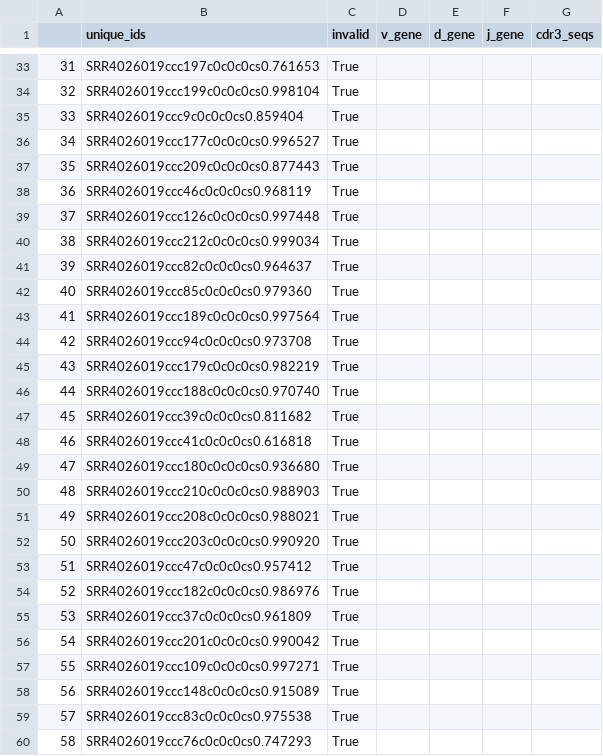
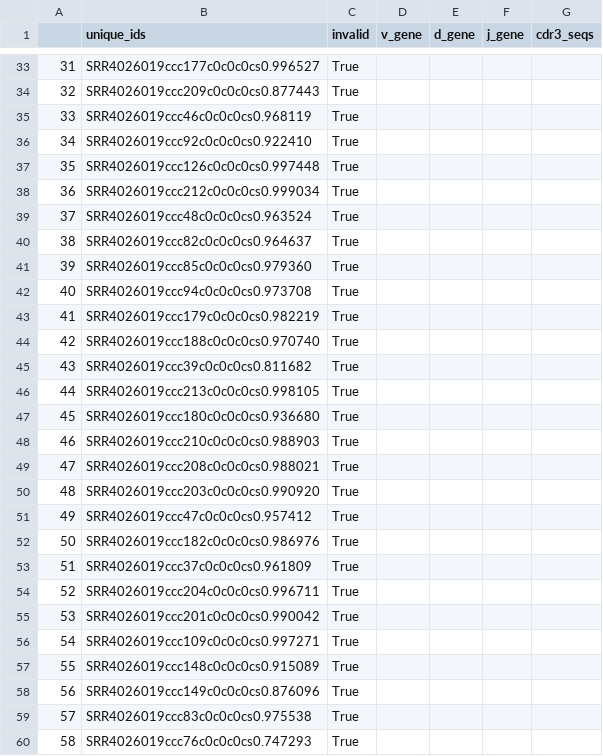
Before and after one commit to sarahjeeeze/partiscontainer, a TSV file: sampledata/output/finalpartis.tsv, drawn as a sheet; only a part is shown, gaps mark what is left out; the diff covers the shown part only.

```diff
--- a/sampledata/output/finalpartis.tsv
+++ b/sampledata/output/finalpartis.tsv
@@ -33,27 +33,27 @@
-31	SRR4026019ccc197c0c0c0cs0.761653	True				
-32	SRR4026019ccc199c0c0c0cs0.998104	True				
-33	SRR4026019ccc9c0c0c0cs0.859404	True				
-34	SRR4026019ccc177c0c0c0cs0.996527	True				
-35	SRR4026019ccc209c0c0c0cs0.877443	True				
-36	SRR4026019ccc46c0c0c0cs0.968119	True				
-37	SRR4026019ccc126c0c0c0cs0.997448	True				
-38	SRR4026019ccc212c0c0c0cs0.999034	True				
-39	SRR4026019ccc82c0c0c0cs0.964637	True				
-40	SRR4026019ccc85c0c0c0cs0.979360	True				
-41	SRR4026019ccc189c0c0c0cs0.997564	True				
-42	SRR4026019ccc94c0c0c0cs0.973708	True				
-43	SRR4026019ccc179c0c0c0cs0.982219	True				
-44	SRR4026019ccc188c0c0c0cs0.970740	True				
-45	SRR4026019ccc39c0c0c0cs0.811682	True				
-46	SRR4026019ccc41c0c0c0cs0.616818	True				
-47	SRR4026019ccc180c0c0c0cs0.936680	True				
-48	SRR4026019ccc210c0c0c0cs0.988903	True				
-49	SRR4026019ccc208c0c0c0cs0.988021	True				
-50	SRR4026019ccc203c0c0c0cs0.990920	True				
-51	SRR4026019ccc47c0c0c0cs0.957412	True				
-52	SRR4026019ccc182c0c0c0cs0.986976	True				
-53	SRR4026019ccc37c0c0c0cs0.961809	True				
-54	SRR4026019ccc201c0c0c0cs0.990042	True				
-55	SRR4026019ccc109c0c0c0cs0.997271	True				
-56	SRR4026019ccc148c0c0c0cs0.915089	True				
+31	SRR4026019ccc177c0c0c0cs0.996527	True				
+32	SRR4026019ccc209c0c0c0cs0.877443	True				
+33	SRR4026019ccc46c0c0c0cs0.968119	True				
+34	SRR4026019ccc92c0c0c0cs0.922410	True				
+35	SRR4026019ccc126c0c0c0cs0.997448	True				
+36	SRR4026019ccc212c0c0c0cs0.999034	True				
+37	SRR4026019ccc48c0c0c0cs0.963524	True				
+38	SRR4026019ccc82c0c0c0cs0.964637	True				
+39	SRR4026019ccc85c0c0c0cs0.979360	True				
+40	SRR4026019ccc94c0c0c0cs0.973708	True				
+41	SRR4026019ccc179c0c0c0cs0.982219	True				
+42	SRR4026019ccc188c0c0c0cs0.970740	True				
+43	SRR4026019ccc39c0c0c0cs0.811682	True				
+44	SRR4026019ccc213c0c0c0cs0.998105	True				
+45	SRR4026019ccc180c0c0c0cs0.936680	True				
+46	SRR4026019ccc210c0c0c0cs0.988903	True				
+47	SRR4026019ccc208c0c0c0cs0.988021	True				
+48	SRR4026019ccc203c0c0c0cs0.990920	True				
+49	SRR4026019ccc47c0c0c0cs0.957412	True				
+50	SRR4026019ccc182c0c0c0cs0.986976	True				
+51	SRR4026019ccc37c0c0c0cs0.961809	True				
+52	SRR4026019ccc204c0c0c0cs0.996711	True				
+53	SRR4026019ccc201c0c0c0cs0.990042	True				
+54	SRR4026019ccc109c0c0c0cs0.997271	True				
+55	SRR4026019ccc148c0c0c0cs0.915089	True				
+56	SRR4026019ccc149c0c0c0cs0.876096	True				
 57	SRR4026019ccc83c0c0c0cs0.975538	True				
```
Also changed, not shown: 123 edited cells elsewhere in this file, 46 other files.
